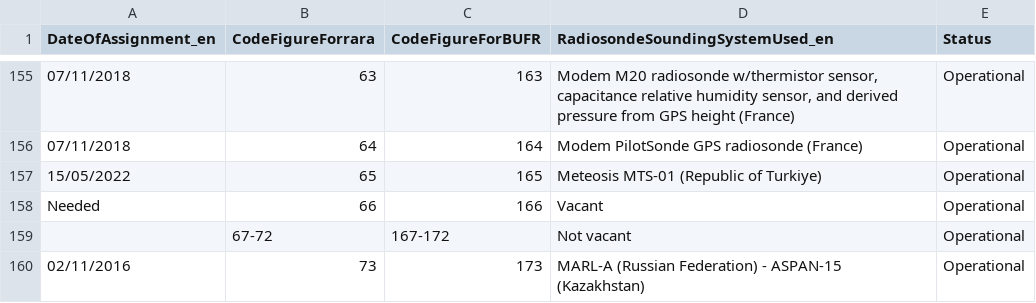
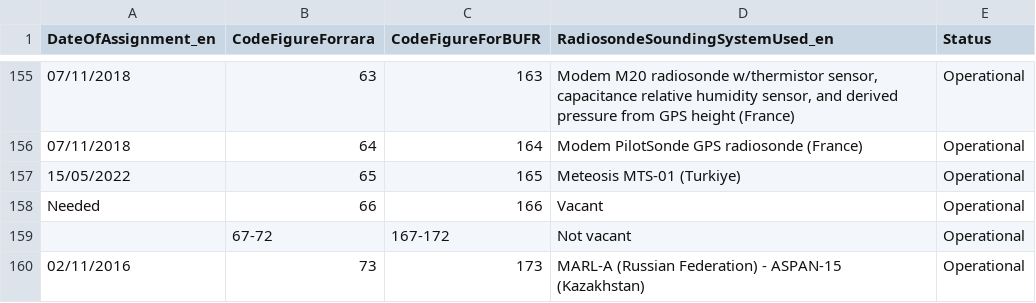
Before and after one commit to wmo-im/CCT, a CSV file: C02.csv, drawn as a sheet; only a part is shown, gaps mark what is left out; the diff names each change by its address in the sheet, - before the commit and + after, or states it on an @@ line.

Commit message:
editorial change based on feedback from LSP

```diff
--- a/C02.csv
+++ b/C02.csv
-D157 (RadiosondeSoundingSystemUsed_en): Meteosis MTS-01 (Republic of Turkiye)
+D157 (RadiosondeSoundingSystemUsed_en): Meteosis MTS-01 (Turkiye)
```
